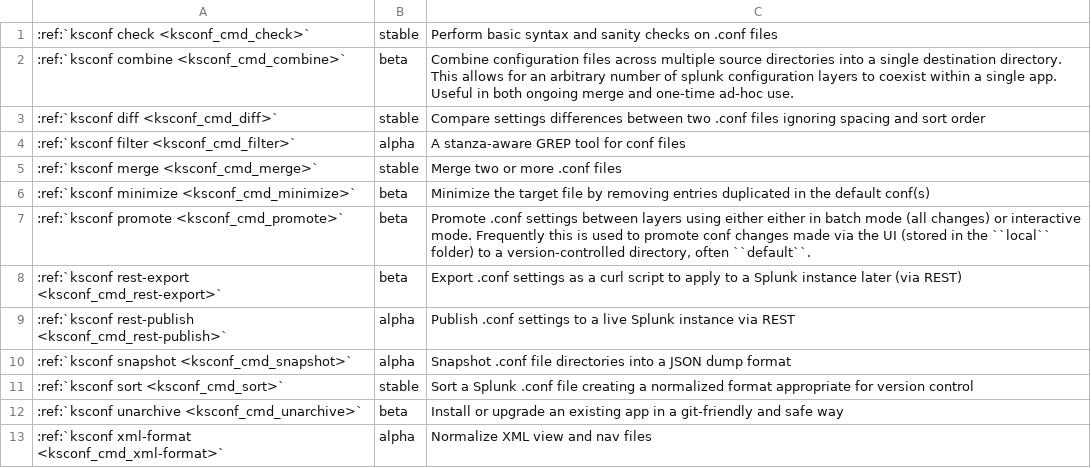
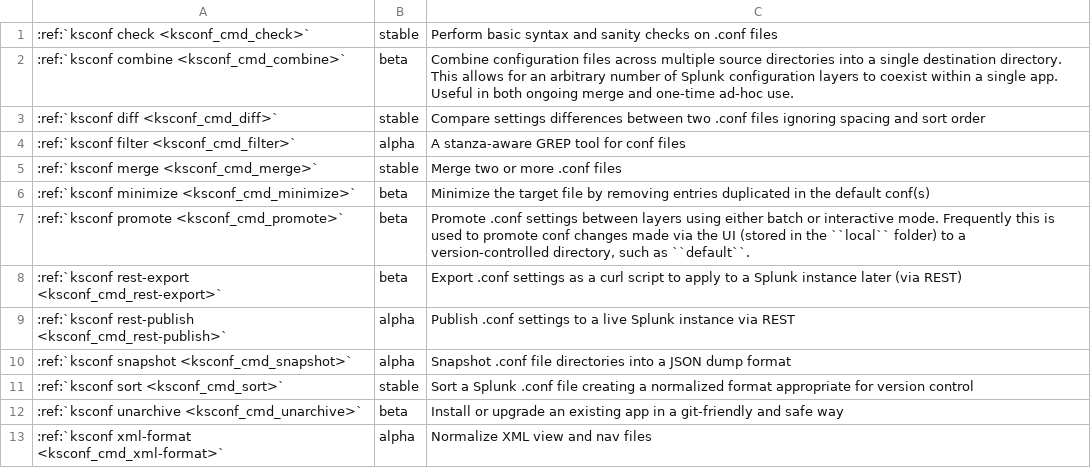
Before and after one commit to Kintyre/ksconf, a CSV file: docs/source/dyn/ksconf_subcommands.csv, drawn as a sheet.

Commit message:
Britt docs (#58)
* Grammar and typo edits to KCONF documents

* Additional cmd file edits for KSCONF

* Final Edit of KSCONF documentation

* Lowell breaking more docs...

* Another possible spelling of ksconf

* Ran Pre-Commit Hooks

* Splunk Documentation Edits

* Grammar edits for setup.py

* Minor python package description typo

* Switch back to 'Ksconf'  (ed8e1fe7e91ceb)

- Revert movement to 'KSConf'.  I'm just not ready to endorse that spelling yet.
  After and official decision is made, we can use this commit to find all
  instances Brittany identified where a proper noun spelling is appropriate.
  Isolating these changes allows me to easily change my mind later ;-)

I suspect there will always be 3 spellings:
  (1) lower case for CLI examples,
  (2) UPPER for titles (plain-text emphasis), and
  (3) proper noun or title, which for now remains 'Ksconf'.

```diff
--- a/docs/source/dyn/ksconf_subcommands.csv
+++ b/docs/source/dyn/ksconf_subcommands.csv
@@ -1,3 +1,3 @@
 :ref:`ksconf check <ksconf_cmd_check>`,stable,Perform basic syntax and sanity checks on .conf files
-:ref:`ksconf combine <ksconf_cmd_combine>`,beta,Combine configuration files across multiple source directories into a single destination directory.  This allows for an arbitrary number of splunk configuration layers to coexist within a single app.  Useful in both ongoing merge and one-time ad-hoc use.
+:ref:`ksconf combine <ksconf_cmd_combine>`,beta,Combine configuration files across multiple source directories into a single destination directory.  This allows for an arbitrary number of Splunk configuration layers to coexist within a single app.  Useful in both ongoing merge and one-time ad-hoc use.
 :ref:`ksconf diff <ksconf_cmd_diff>`,stable,Compare settings differences between two .conf files ignoring spacing and sort order
@@ -6,3 +6,3 @@
 :ref:`ksconf minimize <ksconf_cmd_minimize>`,beta,Minimize the target file by removing entries duplicated in the default conf(s)
-:ref:`ksconf promote <ksconf_cmd_promote>`,beta,"Promote .conf settings between layers using either either in batch mode (all changes) or interactive mode.  Frequently this is used to promote conf changes made via the UI (stored in the ``local`` folder) to a version-controlled directory, often ``default``. "
+:ref:`ksconf promote <ksconf_cmd_promote>`,beta,"Promote .conf settings between layers using either batch or interactive mode.  Frequently this is used to promote conf changes made via the UI (stored in the ``local`` folder) to a version-controlled directory, such as ``default``. "
 :ref:`ksconf rest-export <ksconf_cmd_rest-export>`,beta,Export .conf settings as a curl script to apply to a Splunk instance later (via REST)
```
Also changed, not shown: 41 other files.
